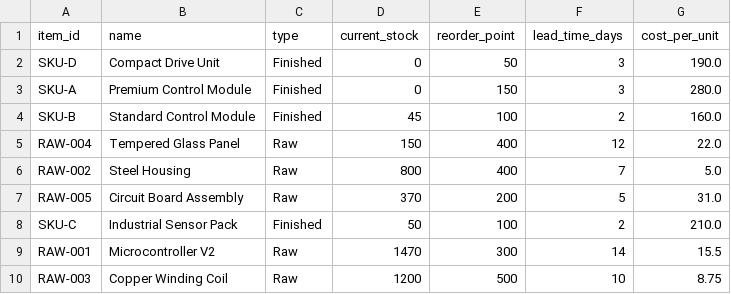
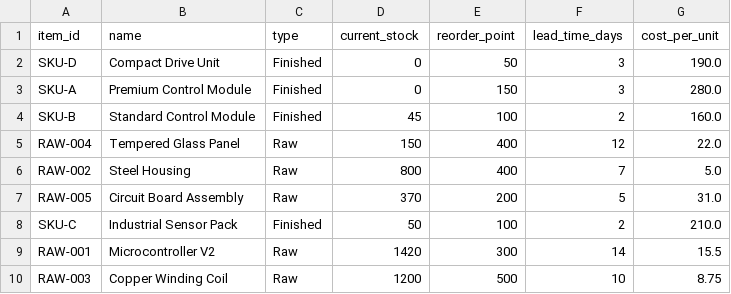
Before and after one commit to StevenChang21/Yama_UM_Hackathon_2026, a CSV file: backend/data/inventory.csv, drawn as a sheet.

```diff
--- a/backend/data/inventory.csv
+++ b/backend/data/inventory.csv
@@ -8,3 +8,3 @@ RAW-005,Circuit Board Assembly,Raw,370,200,5,31.0
 SKU-C,Industrial Sensor Pack,Finished,50,100,2,210.0
-RAW-001,Microcontroller V2,Raw,1470,300,14,15.5
+RAW-001,Microcontroller V2,Raw,1420,300,14,15.5
 RAW-003,Copper Winding Coil,Raw,1200,500,10,8.75
```
Also changed, not shown: backend/data/emails.csv, backend/data/finance.csv, 3 other files.
